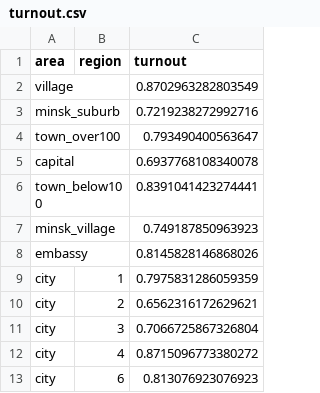
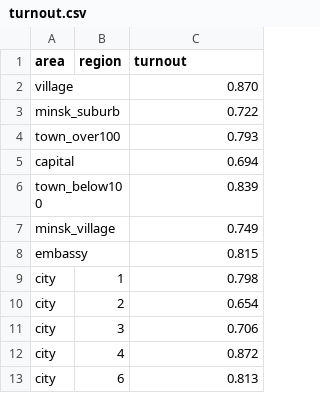
Before and after one commit to demidov91/voice, a CSV file: turnout.csv, drawn as a sheet.

```diff
--- a/turnout.csv
+++ b/turnout.csv
@@ -1,13 +1,13 @@
 area,region,turnout
-village,,0.8702963282803549
-minsk_suburb,,0.7219238272992716
-town_over100,,0.793490400563647
-capital,,0.6937768108340078
-town_below100,,0.8391041423274441
-minsk_village,,0.749187850963923
-embassy,,0.8145828146868026
-city,1,0.7975831286059359
-city,2,0.6562316172629621
-city,3,0.7066725867326804
-city,4,0.8715096773380272
-city,6,0.813076923076923
+village,,0.870
+minsk_suburb,,0.722
+town_over100,,0.793
+capital,,0.694
+town_below100,,0.839
+minsk_village,,0.749
+embassy,,0.815
+city,1,0.798
+city,2,0.654
+city,3,0.706
+city,4,0.872
+city,6,0.813
```
Also changed, not shown: alt_candidates_coefficients--intermediate.csv, candidates-by-poll-station.csv, 7 other files.
